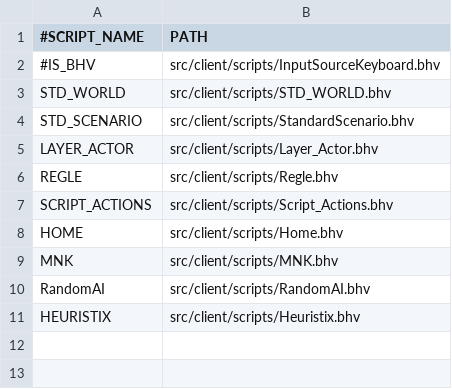
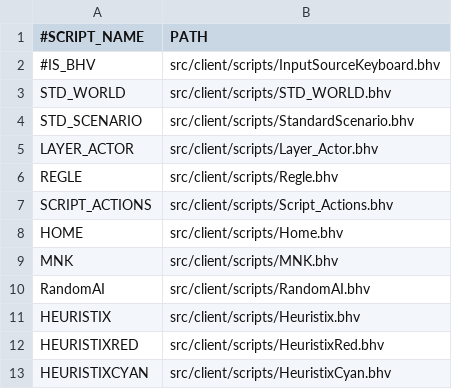
Before and after one commit to davidkha44/projet-jeu, a CSV file: src/client/tables/Scripts.csv, drawn as a sheet; the diff names each change by its address in the sheet, - before the commit and + after, or states it on an @@ line.

```diff
--- a/src/client/tables/Scripts.csv
+++ b/src/client/tables/Scripts.csv
+row 12: HEURISTIXRED | src/client/scripts/HeuristixRed.bhv
+row 13: HEURISTIXCYAN | src/client/scripts/HeuristixCyan.bhv
```
Also changed, not shown: src/client/maps/WorldWithRiver.csv, 4 other files.
